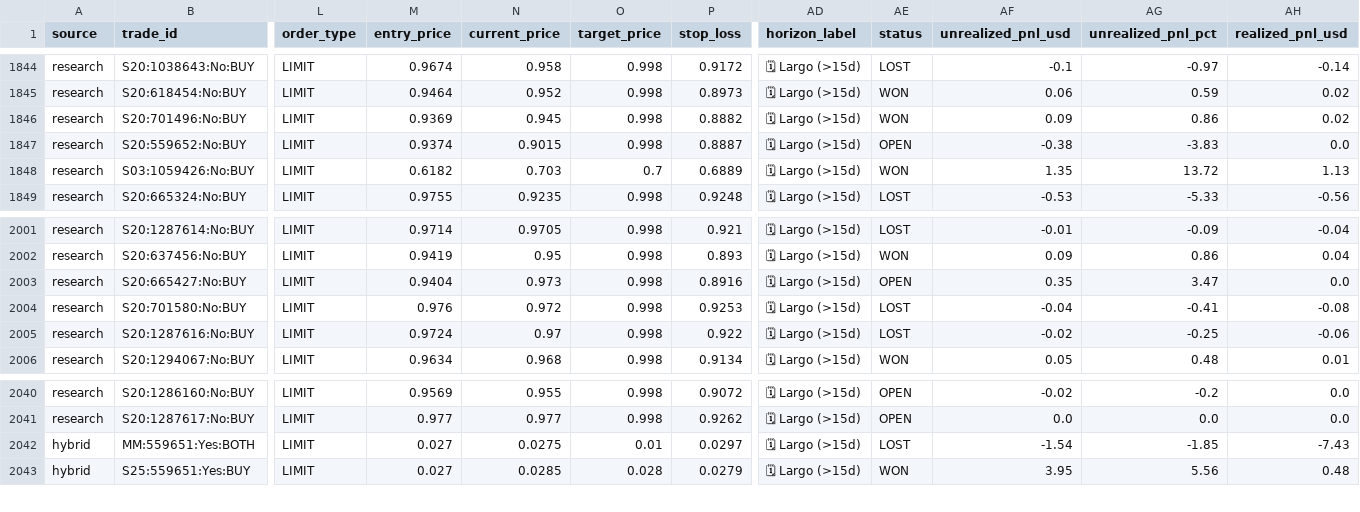
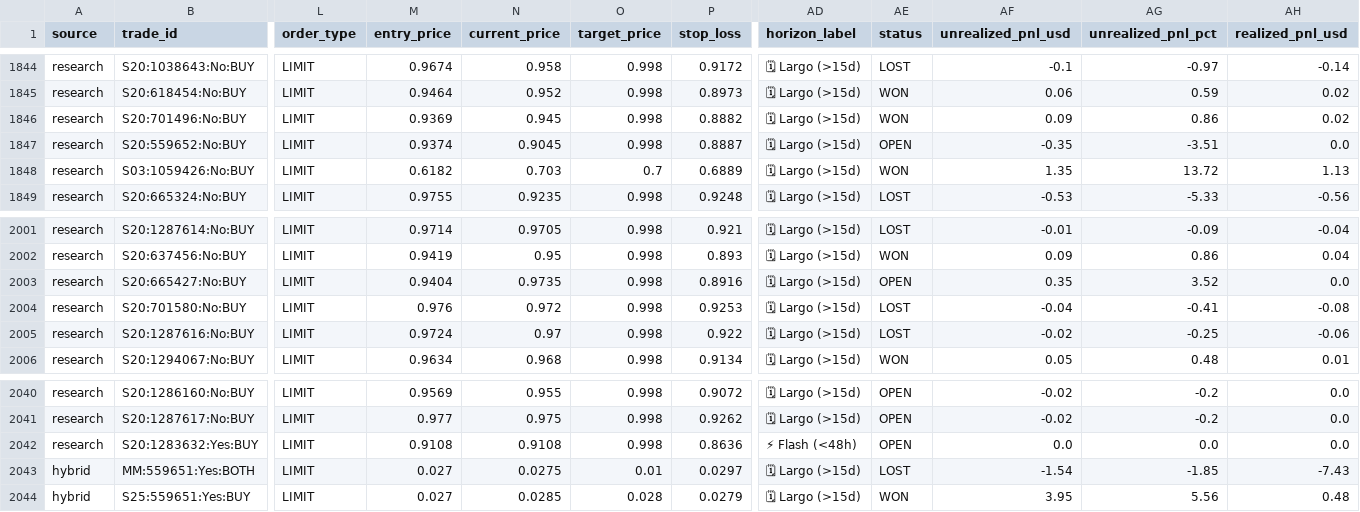
Before and after one commit to aguamarinac2-netizen/quant-polymarket-trackrecord, a CSV file: trades_all.csv, drawn as a sheet; only a part is shown, gaps mark what is left out; rows hold the shown columns only; the diff covers the shown part only; the diff names each change by its address in the sheet, - before the commit and + after, or states it on an @@ line.

```diff
--- a/trades_all.csv
+++ b/trades_all.csv
-N1847 (current_price): 0.9015
+N1847 (current_price): 0.9045
-AF1847 (unrealized_pnl_usd): -0.38
+AF1847 (unrealized_pnl_usd): -0.35
-AG1847 (unrealized_pnl_pct): -3.83
+AG1847 (unrealized_pnl_pct): -3.51
-N2003 (current_price): 0.973
+N2003 (current_price): 0.9735
-AG2003 (unrealized_pnl_pct): 3.47
+AG2003 (unrealized_pnl_pct): 3.52
-N2041 (current_price): 0.977
+N2041 (current_price): 0.975
-AF2041 (unrealized_pnl_usd): 0.0
+AF2041 (unrealized_pnl_usd): -0.02
-AG2041 (unrealized_pnl_pct): 0.0
+AG2041 (unrealized_pnl_pct): -0.2
+row 2042: research | S20:1283632:Yes:BUY | LIMIT | 0.9108 | 0.9108 | 0.998 | 0.8636 | ⚡ Flash (<48h) | OPEN | 0.0 | 0.0 | 0.0
```
Also changed, not shown: 39 edited cells elsewhere in this file, 7 other files.
